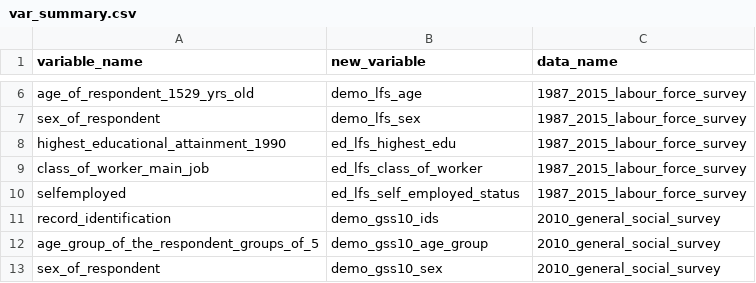
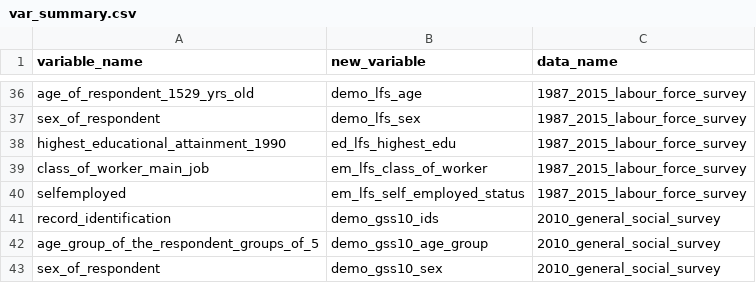
Before and after one commit to databrew/steppingup, a CSV file: data/survey_data/var_summary.csv, drawn as a sheet; only a part is shown, gaps mark what is left out; the diff covers the shown part only.

```diff
--- a/data/survey_data/var_summary.csv
+++ b/data/survey_data/var_summary.csv
@@ -8,4 +38,4 @@ sex_of_respondent,demo_lfs_sex,1987_2015_labour_force_survey
 highest_educational_attainment_1990,ed_lfs_highest_edu,1987_2015_labour_force_survey
-class_of_worker_main_job,ed_lfs_class_of_worker,1987_2015_labour_force_survey
-selfemployed,ed_lfs_self_employed_status,1987_2015_labour_force_survey
+class_of_worker_main_job,em_lfs_class_of_worker,1987_2015_labour_force_survey
+selfemployed,em_lfs_self_employed_status,1987_2015_labour_force_survey
 record_identification,demo_gss10_ids,2010_general_social_survey
```
Also changed, not shown: 30 added rows elsewhere in this file.
